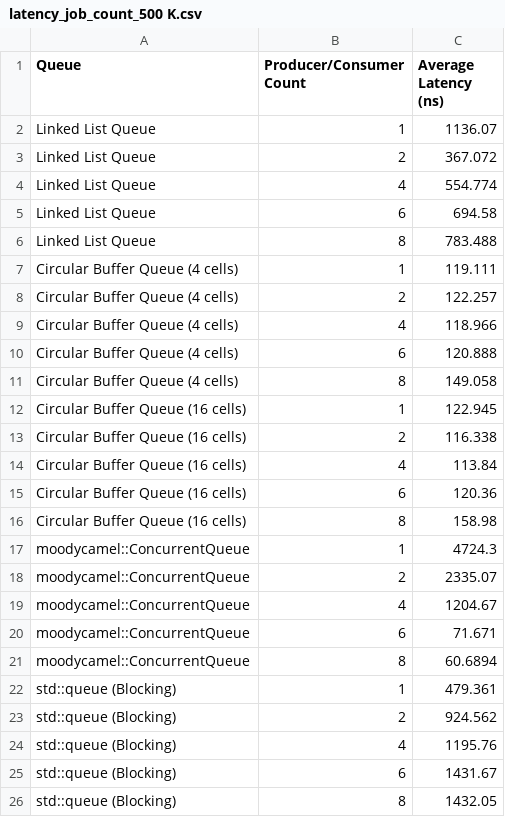
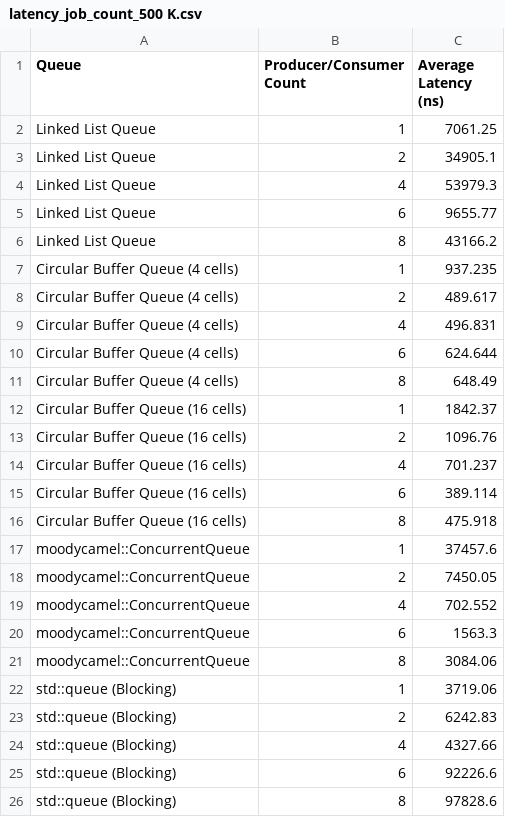
Before and after one commit to willhuff0/DSA-Project3-Queues, a CSV file: reporting/results/latency/latency_job_count_500 K.csv, drawn as a sheet.

```diff
--- a/reporting/results/latency/latency_job_count_500 K.csv
+++ b/reporting/results/latency/latency_job_count_500 K.csv
@@ -1,26 +1,26 @@
 Queue,Producer/Consumer Count,Average Latency (ns),
-Linked List Queue,1,1136.07,
-Linked List Queue,2,367.072,
-Linked List Queue,4,554.774,
-Linked List Queue,6,694.58,
-Linked List Queue,8,783.488,
-Circular Buffer Queue (4 cells),1,119.111,
-Circular Buffer Queue (4 cells),2,122.257,
-Circular Buffer Queue (4 cells),4,118.966,
-Circular Buffer Queue (4 cells),6,120.888,
-Circular Buffer Queue (4 cells),8,149.058,
-Circular Buffer Queue (16 cells),1,122.945,
-Circular Buffer Queue (16 cells),2,116.338,
-Circular Buffer Queue (16 cells),4,113.84,
-Circular Buffer Queue (16 cells),6,120.36,
-Circular Buffer Queue (16 cells),8,158.98,
-moodycamel::ConcurrentQueue,1,4724.3,
-moodycamel::ConcurrentQueue,2,2335.07,
-moodycamel::ConcurrentQueue,4,1204.67,
-moodycamel::ConcurrentQueue,6,71.671,
-moodycamel::ConcurrentQueue,8,60.6894,
-std::queue (Blocking),1,479.361,
-std::queue (Blocking),2,924.562,
-std::queue (Blocking),4,1195.76,
-std::queue (Blocking),6,1431.67,
-std::queue (Blocking),8,1432.05,
+Linked List Queue,1,7061.25,
+Linked List Queue,2,34905.1,
+Linked List Queue,4,53979.3,
+Linked List Queue,6,9655.77,
+Linked List Queue,8,43166.2,
+Circular Buffer Queue (4 cells),1,937.235,
+Circular Buffer Queue (4 cells),2,489.617,
+Circular Buffer Queue (4 cells),4,496.831,
+Circular Buffer Queue (4 cells),6,624.644,
+Circular Buffer Queue (4 cells),8,648.49,
+Circular Buffer Queue (16 cells),1,1842.37,
+Circular Buffer Queue (16 cells),2,1096.76,
+Circular Buffer Queue (16 cells),4,701.237,
+Circular Buffer Queue (16 cells),6,389.114,
+Circular Buffer Queue (16 cells),8,475.918,
+moodycamel::ConcurrentQueue,1,37457.6,
+moodycamel::ConcurrentQueue,2,7450.05,
+moodycamel::ConcurrentQueue,4,702.552,
+moodycamel::ConcurrentQueue,6,1563.3,
+moodycamel::ConcurrentQueue,8,3084.06,
+std::queue (Blocking),1,3719.06,
+std::queue (Blocking),2,6242.83,
+std::queue (Blocking),4,4327.66,
+std::queue (Blocking),6,92226.6,
+std::queue (Blocking),8,97828.6,
```
Also changed, not shown: reporting/results/latency/latency_job_count_100 K.csv, 2 other files.
